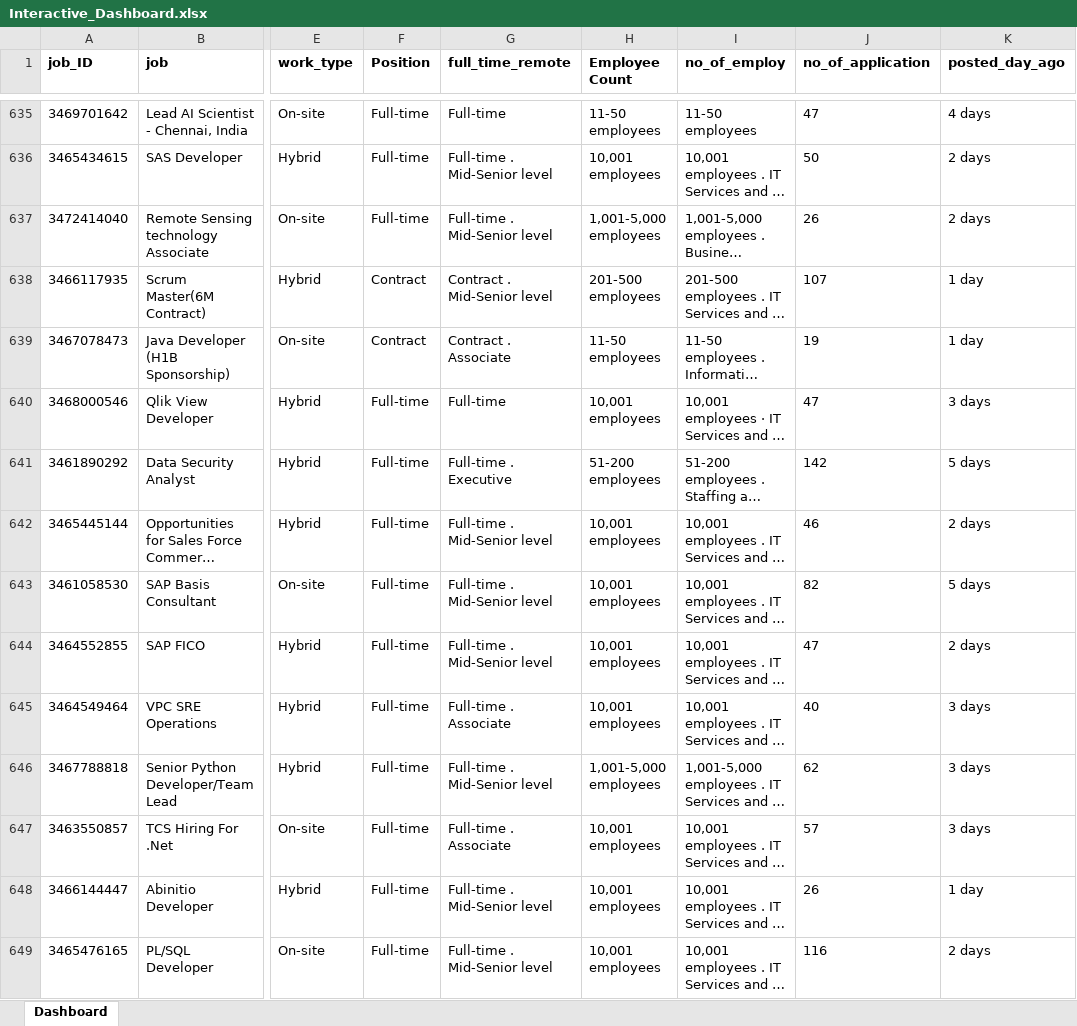
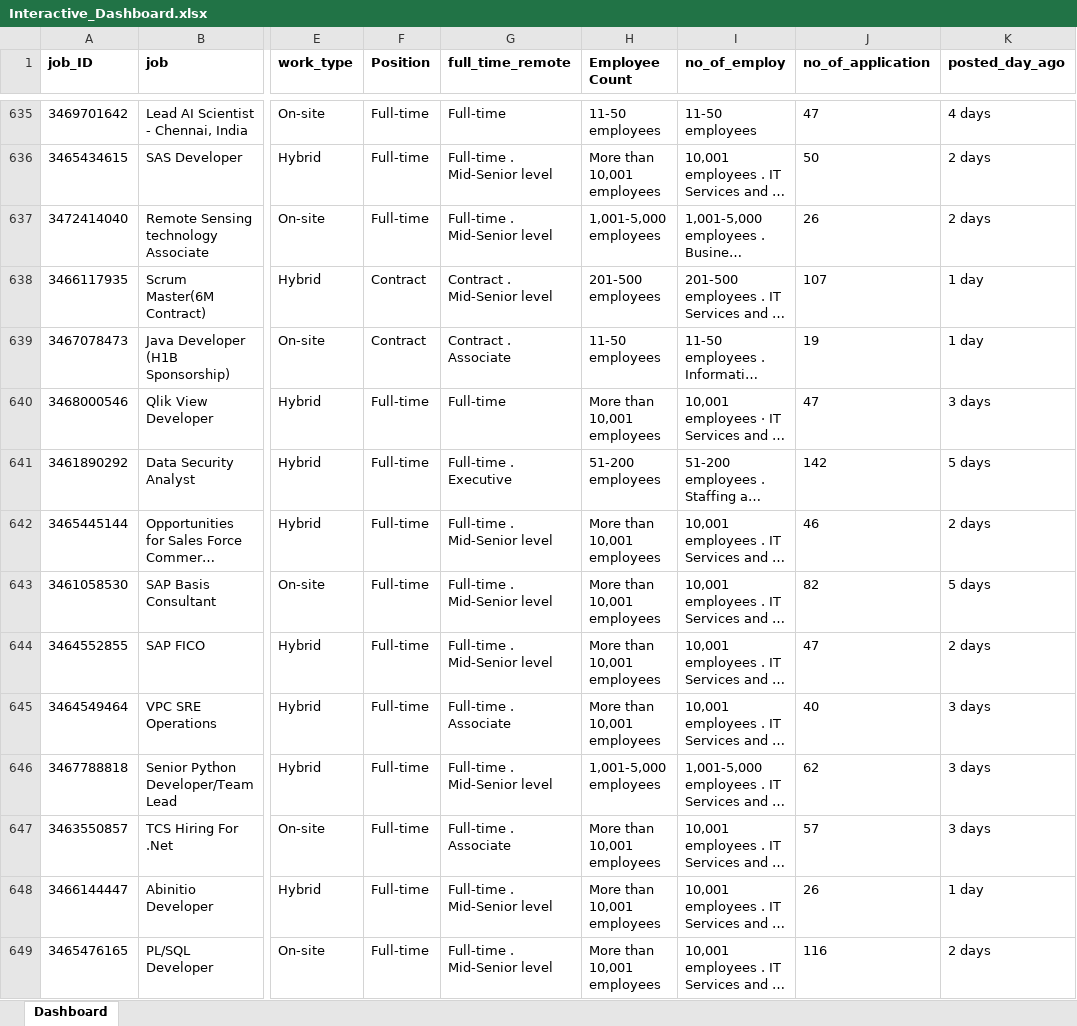
Before and after one commit to PatrickCHennessey/Excel, an Excel workbook: Projects/LinkedIn_Interactive_Dashboard/Dashboard/Interactive_Dashboard.xlsx, sheet Dashboard, drawn as a sheet; only a part is shown, gaps mark what is left out; long unchanged cells end in …; values as stored, in another font and other column widths than the file's, no borders; the diff covers the shown part only; the diff names each change by its address in the sheet, - before the commit and + after, or states it on an @@ line.

```diff
--- a/Projects/LinkedIn_Interactive_Dashboard/Dashboard/Interactive_Dashboard.xlsx (sheet Dashboard)
+++ b/Projects/LinkedIn_Interactive_Dashboard/Dashboard/Interactive_Dashboard.xlsx (sheet Dashboard)
-H636 (Employee Count): 10,001 employees
+H636 (Employee Count): More than 10,001 employees
-H640 (Employee Count): 10,001 employees
+H640 (Employee Count): More than 10,001 employees
-H642:H645 (Employee Count): 10,001 employees
+H642:H645 (Employee Count): More than 10,001 employees
-H647:H649 (Employee Count): 10,001 employees
+H647:H649 (Employee Count): More than 10,001 employees
```
Also changed, not shown: 260 edited cells elsewhere in this sheet, formulas that keep their value.
